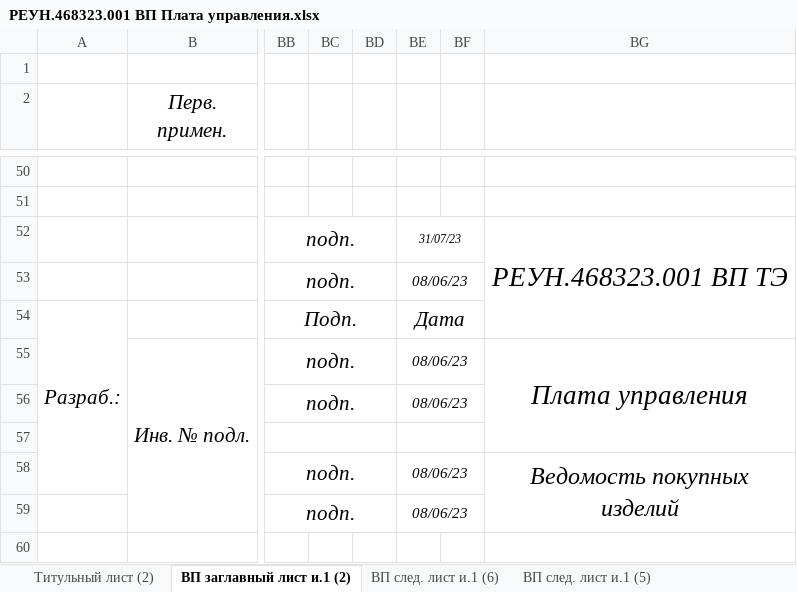
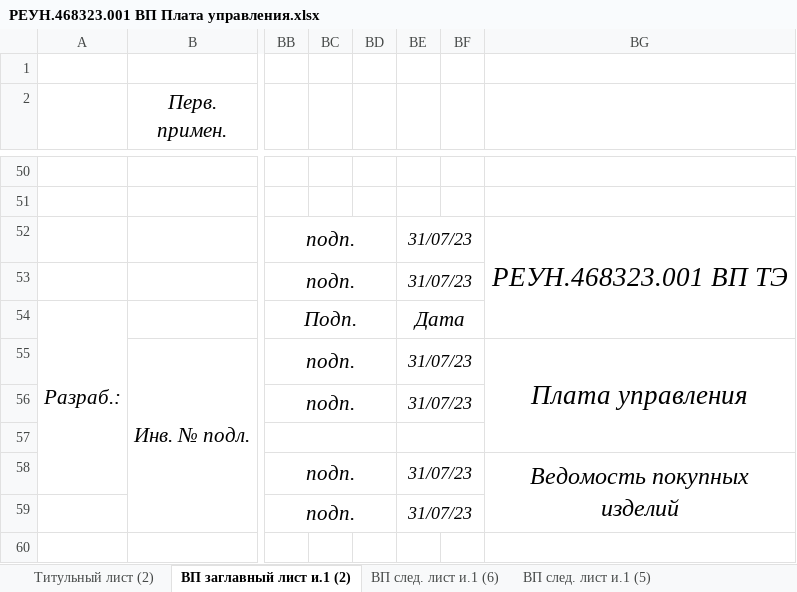
Before and after one commit to vpodlesnyi/MedRobotics_Laser, an Excel workbook: 2.2 REUN.468323.001_Control_Board/Исходники/РЕУН.468323.001 ВП Плата управления.xlsx, sheet ВП заглавный лист и.1 (2), drawn as a sheet; only a part is shown, gaps mark what is left out; values as stored, in another font and other column widths than the file's, no borders; the diff names each change by its address in the sheet, - before the commit and + after, or states it on an @@ line.

```diff
--- a/2.2 REUN.468323.001_Control_Board/Исходники/РЕУН.468323.001 ВП Плата управления.xlsx (sheet ВП заглавный лист и.1 (2))
+++ b/2.2 REUN.468323.001_Control_Board/Исходники/РЕУН.468323.001 ВП Плата управления.xlsx (sheet ВП заглавный лист и.1 (2))
@@ BE52:BE53 text size: larger @@
-BE53: 08/06/23
+BE53: 31/07/23
-BE55:BE56: 08/06/23
+BE55:BE56: 31/07/23
@@ BE55:BE56 text size: larger @@
-BE58:BE59: 08/06/23
+BE58:BE59: 31/07/23
@@ BE58:BE59 text size: larger @@
```
Also changed, not shown: sheet Лист регистрации изменений, 2.2 REUN.468323.001_Control_Board/Исходники/РЕУН.468323.001 ПЭ Плата управления.xlsx, 2.3 REUN.468172.001_Laser_Board/Исходники/РЕУН.468172.001 ПЭ Драйвер лазера.xlsx, 19 other files.
